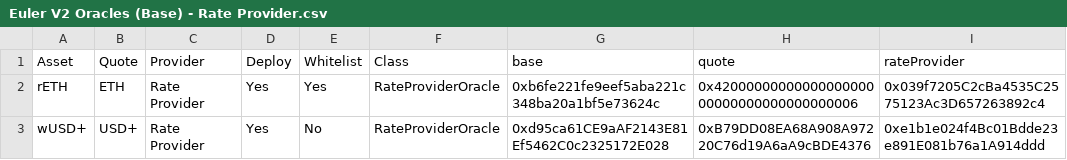
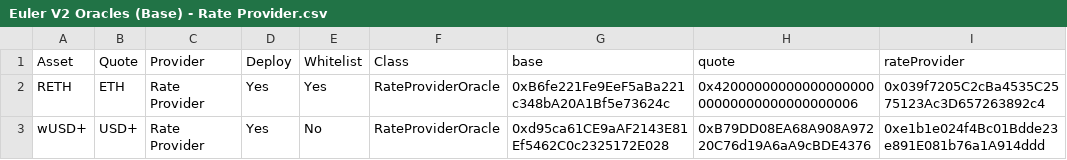
Before and after one commit to euler-xyz/evk-periphery, a CSV file: script/production/base/oracleAdapters/Euler V2 Oracles (Base) - Rate Provider.csv, drawn as a sheet; the diff names each change by its address in the sheet, - before the commit and + after, or states it on an @@ line.

```diff
--- a/script/production/base/oracleAdapters/Euler V2 Oracles (Base) - Rate Provider.csv
+++ b/script/production/base/oracleAdapters/Euler V2 Oracles (Base) - Rate Provider.csv
-A2 (Asset): rETH
+A2 (Asset): RETH
-G2 (base): 0xb6fe221fe9eef5aba221c348ba20a1bf5e73624c
+G2 (base): 0xB6fe221Fe9EeF5aBa221c348bA20A1Bf5e73624c
```
Also changed, not shown: script/production/base/oracleAdapters/Euler V2 Oracles (Base) - Cross.csv, script/production/base/oracleAdaptersInitial/Euler V2 Oracles (Base) - Cross.csv, 1 other file.
